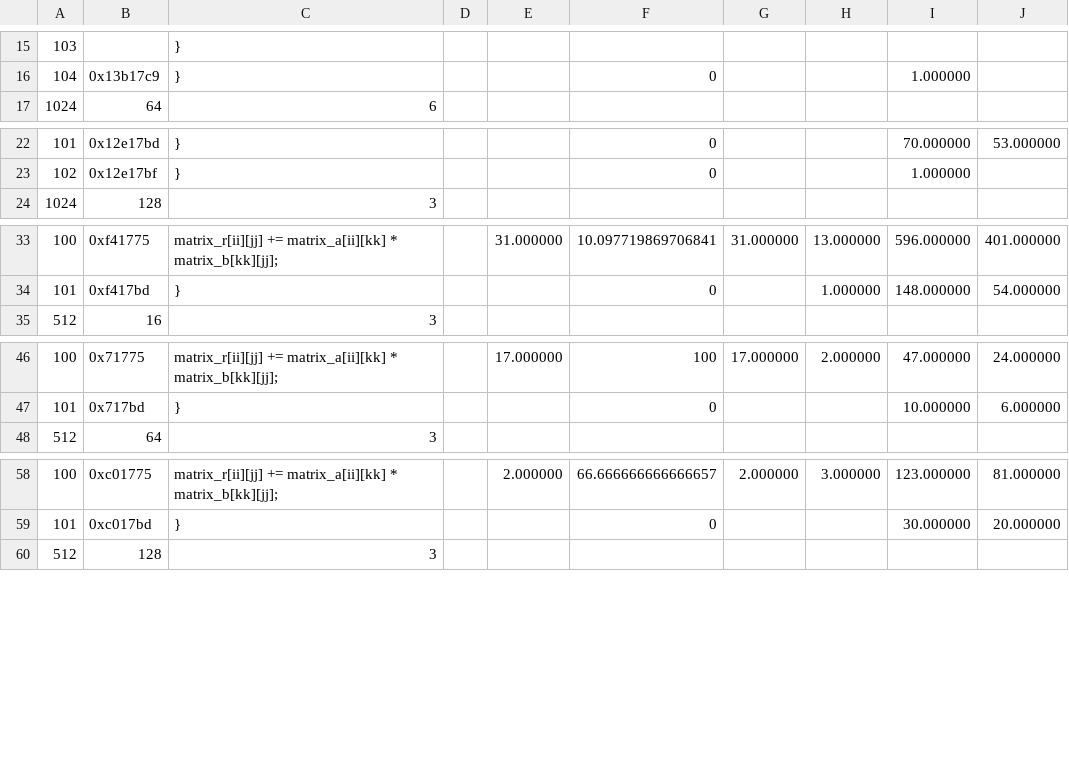
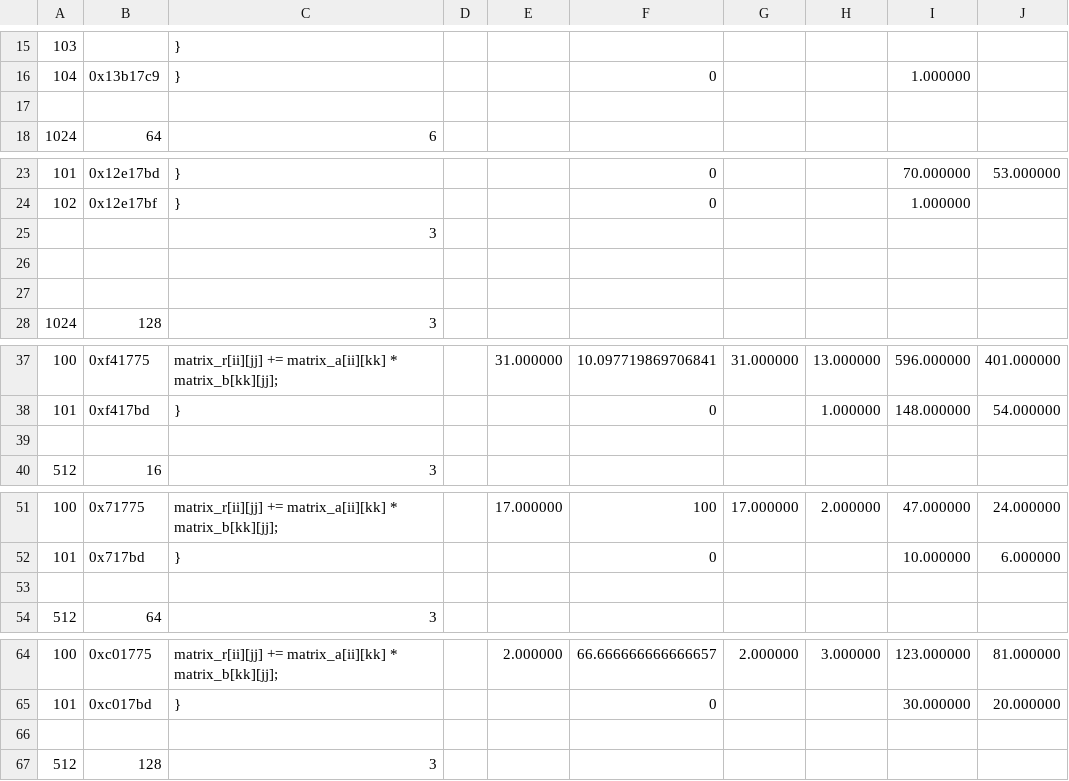
Before and after one commit to Maaslak/PRWalk, a CSV file: Seq - Arkusz2.csv, drawn as a sheet; only a part is shown, gaps mark what is left out; the diff covers the shown part only; the diff names each change by its address in the sheet, - before the commit and + after, or states it on an @@ line.

```diff
--- a/Seq - Arkusz2.csv
+++ b/Seq - Arkusz2.csv
+row 17: (empty)
+row 25:  |  | 3
+row 26: (empty)
+row 27: (empty)
+row 39: (empty)
+row 53: (empty)
+row 66: (empty)
```
Also changed, not shown: 3 added rows elsewhere in this file, Seq - Arkusz1.csv, 3 other files.
